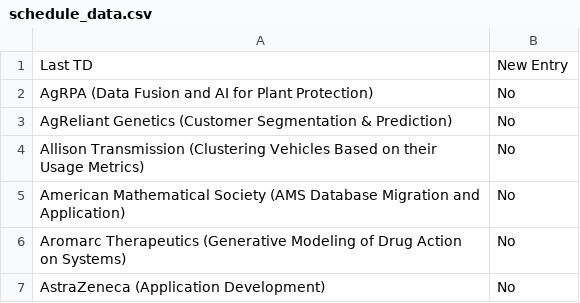
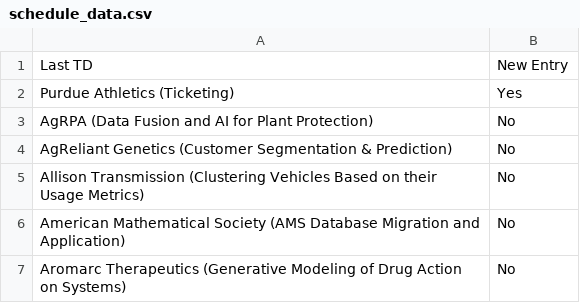
Before and after one commit to morilucas/tdm_scraper, a CSV file: schedule_data.csv, drawn as a sheet; only a part is shown; the shorter side is filled out with more unchanged rows; the diff names each change by its address in the sheet, - before the commit and + after, or states it on an @@ line.

Commit message:
Update files

```diff
--- a/schedule_data.csv
+++ b/schedule_data.csv
+row 2: Purdue Athletics (Ticketing) | Yes
```
